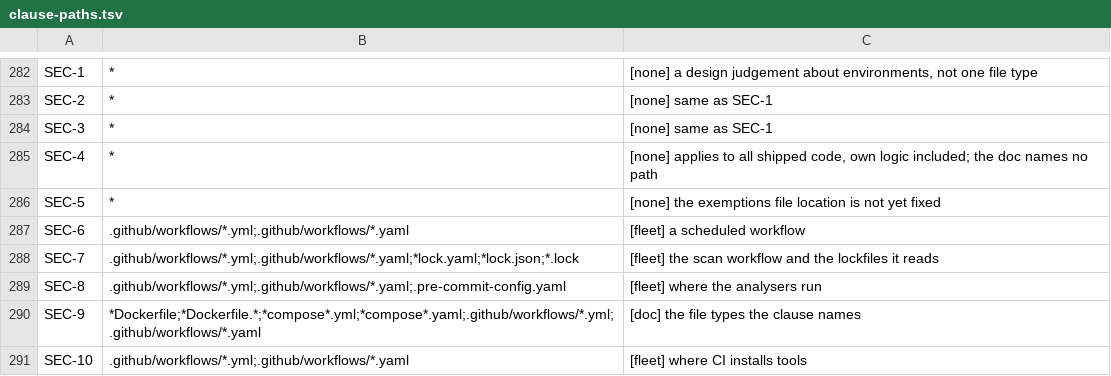
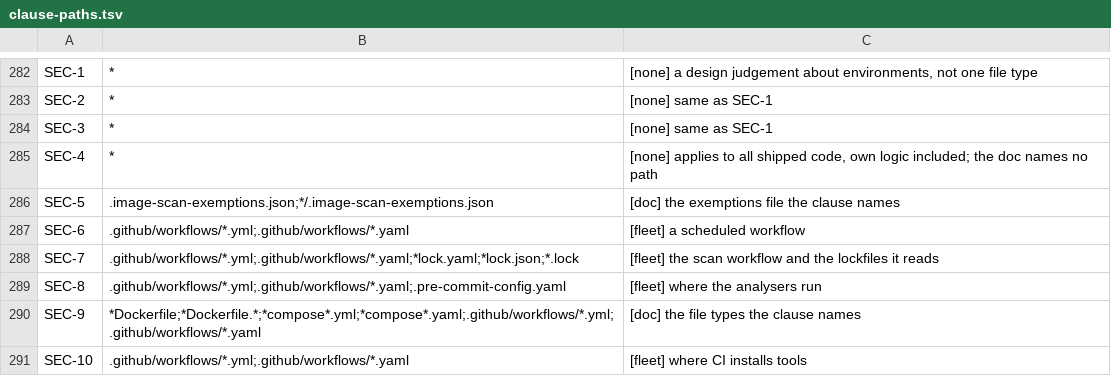
Before and after one commit to branchLeft/standards, a TSV file: tools/clause-paths.tsv, drawn as a sheet; only a part is shown, gaps mark what is left out.

```diff
--- a/tools/clause-paths.tsv
+++ b/tools/clause-paths.tsv
@@ -285,3 +285,3 @@ SEC-3	*	[none] same as SEC-1
 SEC-4	*	[none] applies to all shipped code, own logic included; the doc names no path
-SEC-5	*	[none] the exemptions file location is not yet fixed
+SEC-5	.image-scan-exemptions.json;*/.image-scan-exemptions.json	[doc] the exemptions file the clause names
 SEC-6	.github/workflows/*.yml;.github/workflows/*.yaml	[fleet] a scheduled workflow
```
Also changed, not shown: 9 other files.
